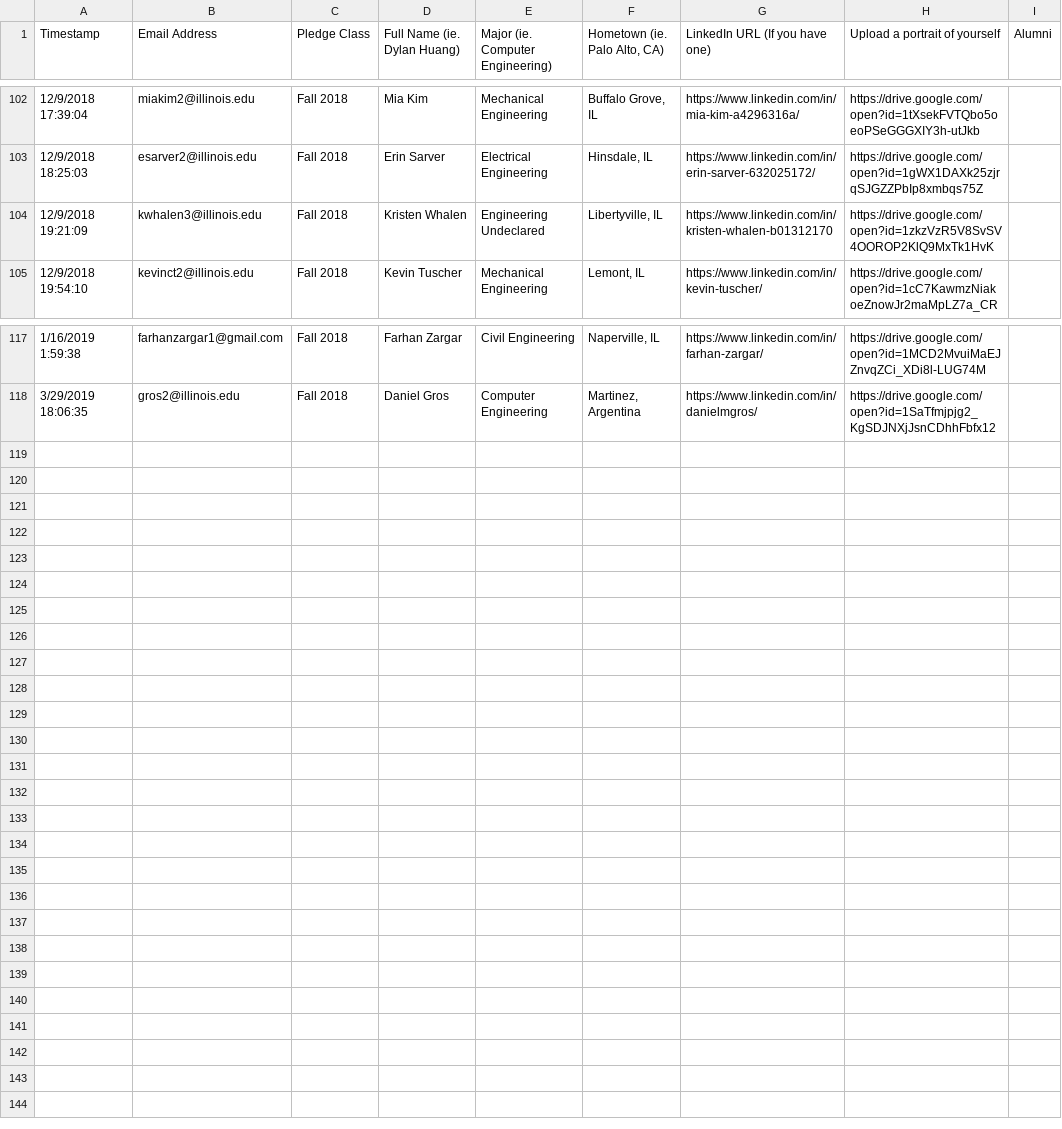
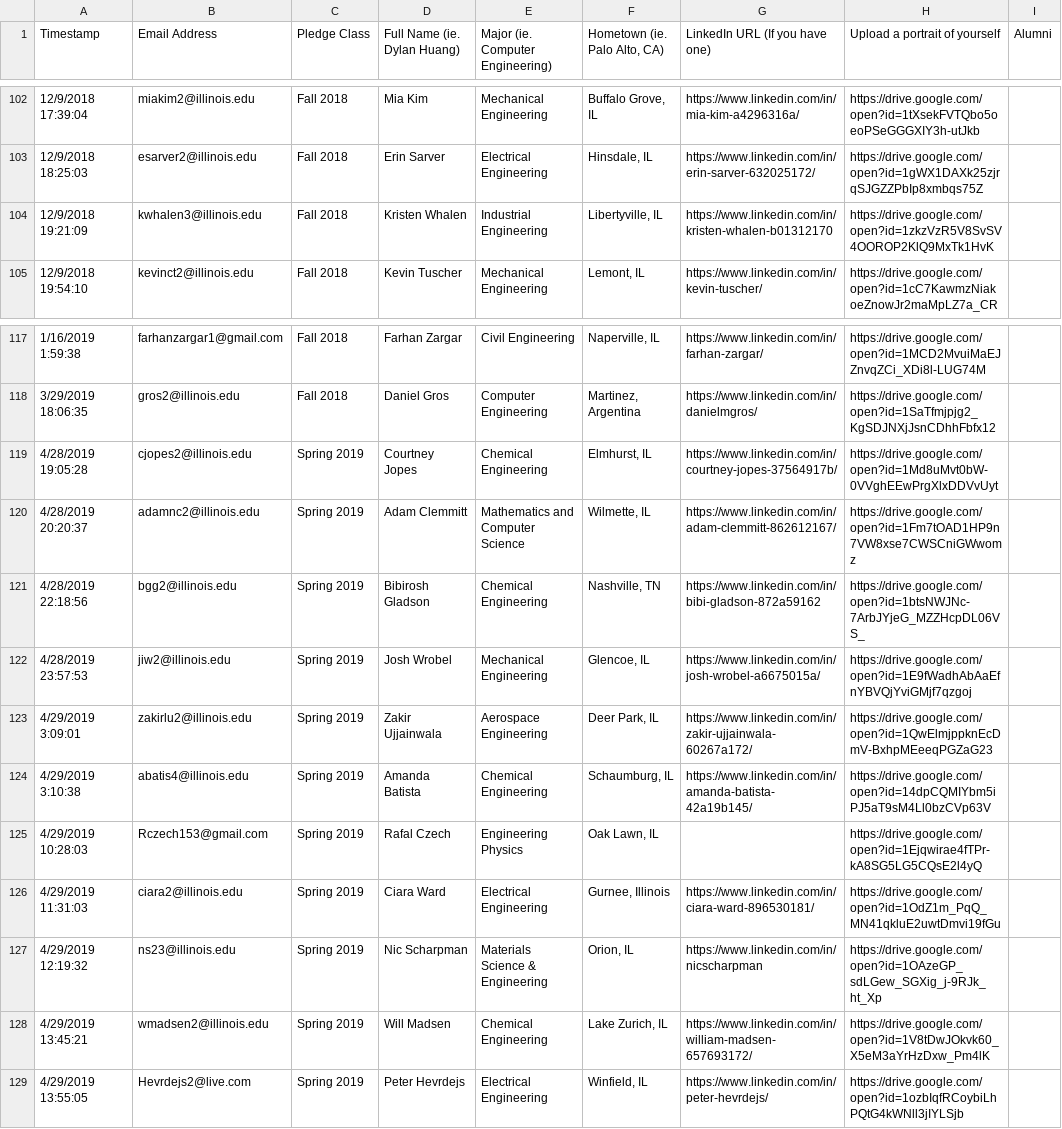
Before and after one commit to KappaThetaTau/kappathetatau.github.io, a CSV file: scripts/Theta Tau Website Brother Info.csv, drawn as a sheet; only a part is shown, gaps mark what is left out.

Commit message:
Updated brothers

```diff
--- a/scripts/Theta Tau Website Brother Info.csv
+++ b/scripts/Theta Tau Website Brother Info.csv
@@ -103,3 +103,3 @@ Timestamp,Email Address,Pledge Class,Full Name (ie. Dylan Huang),Major (ie. Comp
 12/9/2018 18:25:03,esarver2@illinois.edu,Fall 2018,Erin Sarver,Electrical Engineering,"Hinsdale, IL",https://www.linkedin.com/in/erin-sarver-632025172/,https://drive.google.com/open?id=1gWX1DAXk25zjrqSJGZZPbIp8xmbqs75Z,
-12/9/2018 19:21:09,kwhalen3@illinois.edu,Fall 2018,Kristen Whalen,Engineering Undeclared,"Libertyville, IL",https://www.linkedin.com/in/kristen-whalen-b01312170,https://drive.google.com/open?id=1zkzVzR5V8SvSV4OOROP2KlQ9MxTk1HvK,
+12/9/2018 19:21:09,kwhalen3@illinois.edu,Fall 2018,Kristen Whalen,Industrial Engineering,"Libertyville, IL",https://www.linkedin.com/in/kristen-whalen-b01312170,https://drive.google.com/open?id=1zkzVzR5V8SvSV4OOROP2KlQ9MxTk1HvK,
 12/9/2018 19:54:10,kevinct2@illinois.edu,Fall 2018,Kevin Tuscher,Mechanical Engineering,"Lemont, IL",https://www.linkedin.com/in/kevin-tuscher/,https://drive.google.com/open?id=1cC7KawmzNiakoeZnowJr2maMpLZ7a_CR,
@@ -118 +118,12 @@ Timestamp,Email Address,Pledge Class,Full Name (ie. Dylan Huang),Major (ie. Comp
 3/29/2019 18:06:35,gros2@illinois.edu,Fall 2018,Daniel Gros,Computer Engineering,"Martinez, Argentina",https://www.linkedin.com/in/danielmgros/,https://drive.google.com/open?id=1SaTfmjpjg2_KgSDJNXjJsnCDhhFbfx12,
+4/28/2019 19:05:28,cjopes2@illinois.edu,Spring 2019,Courtney Jopes,Chemical Engineering,"Elmhurst, IL",https://www.linkedin.com/in/courtney-jopes-37564917b/,https://drive.google.com/open?id=1Md8uMvt0bW-0VVghEEwPrgXlxDDVvUyt,
+4/28/2019 20:20:37,adamnc2@illinois.edu,Spring 2019,Adam Clemmitt,Mathematics and Computer Science,"Wilmette, IL",https://www.linkedin.com/in/adam-clemmitt-862612167/,https://drive.google.com/open?id=1Fm7tOAD1HP9n7VW8xse7CWSCniGWwomz,
+4/28/2019 22:18:56,bgg2@illinois.edu,Spring 2019,Bibirosh Gladson,Chemical Engineering,"Nashville, TN",https://www.linkedin.com/in/bibi-gladson-872a59162,https://drive.google.com/open?id=1btsNWJNc-7ArbJYjeG_MZZHcpDL06VS_,
+4/28/2019 23:57:53,jiw2@illinois.edu,Spring 2019,Josh Wrobel,Mechanical Engineering,"Glencoe, IL",https://www.linkedin.com/in/josh-wrobel-a6675015a/,https://drive.google.com/open?id=1E9fWadhAbAaEfnYBVQjYviGMjf7qzgoj,
+4/29/2019 3:09:01,zakirlu2@illinois.edu,Spring 2019,Zakir Ujjainwala,Aerospace Engineering,"Deer Park, IL",https://www.linkedin.com/in/zakir-ujjainwala-60267a172/,https://drive.google.com/open?id=1QwElmjppknEcDmV-BxhpMEeeqPGZaG23,
+4/29/2019 3:10:38,abatis4@illinois.edu,Spring 2019,Amanda Batista,Chemical Engineering,"Schaumburg, IL",https://www.linkedin.com/in/amanda-batista-42a19b145/,https://drive.google.com/open?id=14dpCQMIYbm5iPJ5aT9sM4Ll0bzCVp63V,
+4/29/2019 10:28:03,Rczech153@gmail.com,Spring 2019,Rafal Czech,Engineering Physics ,"Oak Lawn, IL",,https://drive.google.com/open?id=1Ejqwirae4fTPr-kA8SG5LG5CQsE2l4yQ,
+4/29/2019 11:31:03,ciara2@illinois.edu,Spring 2019,Ciara Ward,Electrical Engineering,"Gurnee, Illinois",https://www.linkedin.com/in/ciara-ward-896530181/,https://drive.google.com/open?id=1OdZ1m_PqQ_MN41qkluE2uwtDmvi19fGu,
+4/29/2019 12:19:32,ns23@illinois.edu,Spring 2019,Nic Scharpman,Materials Science & Engineering,"Orion, IL ",https://www.linkedin.com/in/nicscharpman,https://drive.google.com/open?id=1OAzeGP_sdLGew_SGXig_j-9RJk_ht_Xp,
+4/29/2019 13:45:21,wmadsen2@illinois.edu,Spring 2019,Will Madsen,Chemical Engineering,"Lake Zurich, IL",https://www.linkedin.com/in/william-madsen-657693172/,https://drive.google.com/open?id=1V8tDwJOkvk60_X5eM3aYrHzDxw_Pm4lK,
+4/29/2019 13:55:05,Hevrdejs2@live.com,Spring 2019,Peter Hevrdejs,Electrical Engineering,"Winfield, IL",https://www.linkedin.com/in/peter-hevrdejs/,https://drive.google.com/open?id=1ozbIqfRCoybiLhPQtG4kWNll3jIYLSjb,
```
Also changed, not shown: 12 other files.
